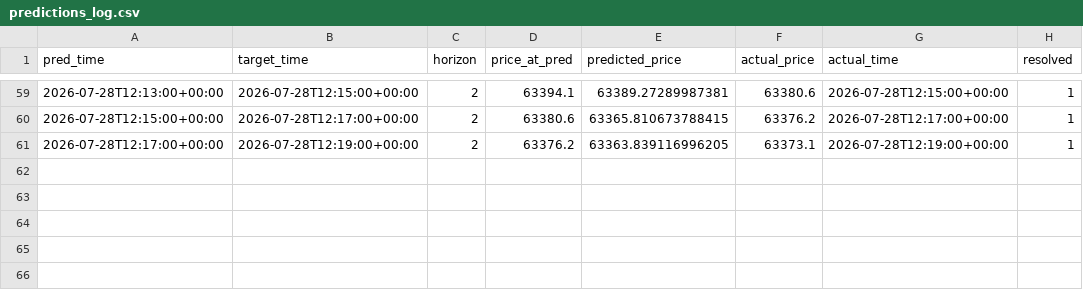
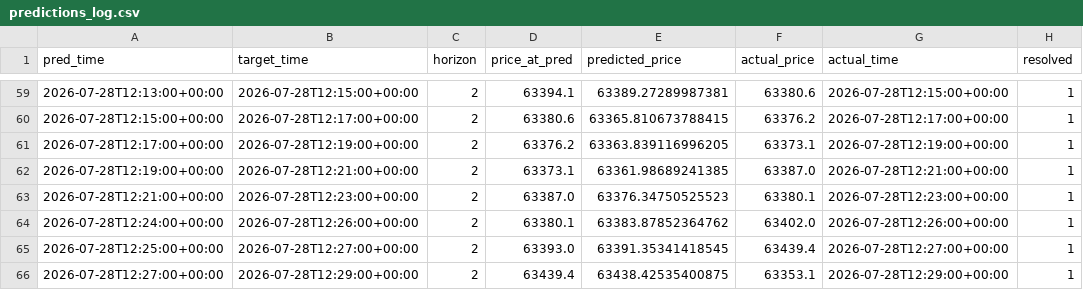
Before and after one commit to fuattonget/btc_xgboost, a CSV file: data/predictions_log.csv, drawn as a sheet; only a part is shown, gaps mark what is left out.

Commit message:
Update prediction log (65 resolved predictions)

```diff
--- a/data/predictions_log.csv
+++ b/data/predictions_log.csv
@@ -61 +61,6 @@ pred_time,target_time,horizon,price_at_pred,predicted_price,actual_price,actual_
 2026-07-28T12:17:00+00:00,2026-07-28T12:19:00+00:00,2,63376.2,63363.839116996205,63373.1,2026-07-28T12:19:00+00:00,1
+2026-07-28T12:19:00+00:00,2026-07-28T12:21:00+00:00,2,63373.1,63361.98689241385,63387.0,2026-07-28T12:21:00+00:00,1
+2026-07-28T12:21:00+00:00,2026-07-28T12:23:00+00:00,2,63387.0,63376.34750525523,63380.1,2026-07-28T12:23:00+00:00,1
+2026-07-28T12:24:00+00:00,2026-07-28T12:26:00+00:00,2,63380.1,63383.87852364762,63402.0,2026-07-28T12:26:00+00:00,1
+2026-07-28T12:25:00+00:00,2026-07-28T12:27:00+00:00,2,63393.0,63391.35341418545,63439.4,2026-07-28T12:27:00+00:00,1
+2026-07-28T12:27:00+00:00,2026-07-28T12:29:00+00:00,2,63439.4,63438.42535400875,63353.1,2026-07-28T12:29:00+00:00,1
```
